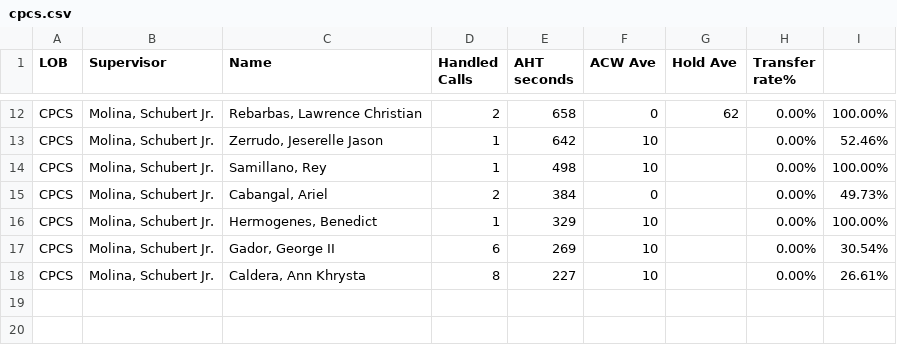
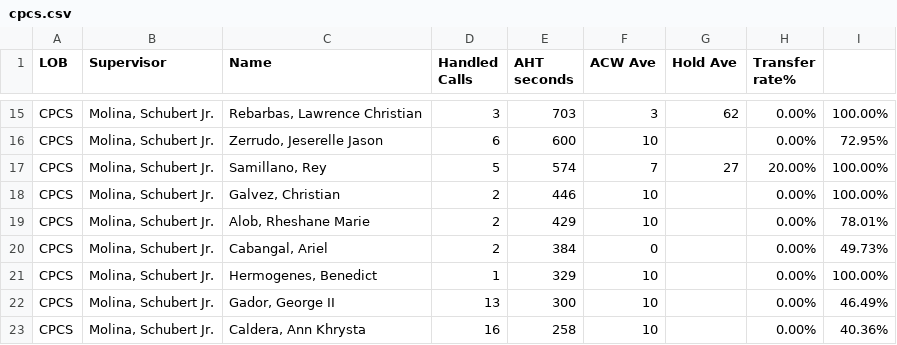
Before and after one commit to CGS-J/CPCS-AHT, a CSV file: cpcs.csv, drawn as a sheet; only a part is shown, gaps mark what is left out; addresses are those after the commit; the diff covers the shown part only; the diff names each change by its address in the sheet, - before the commit and + after, or states it on an @@ line.

```diff
--- a/cpcs.csv
+++ b/cpcs.csv
-D15 (Handled Calls): 2
+D15 (Handled Calls): 3
-E15 (AHT seconds): 658
+E15 (AHT seconds): 703
-F15 (ACW Ave): 0
+F15 (ACW Ave): 3
-D16 (Handled Calls): 1
+D16 (Handled Calls): 6
-E16 (AHT seconds): 642
+E16 (AHT seconds): 600
-I16: 52.46%
+I16: 72.95%
-D17 (Handled Calls): 1
+D17 (Handled Calls): 5
-E17 (AHT seconds): 498
+E17 (AHT seconds): 574
-F17 (ACW Ave): 10
+F17 (ACW Ave): 7
-G17 (Hold Ave): (empty)
+G17 (Hold Ave): 27
-H17 (Transfer rate%): 0.00%
+H17 (Transfer rate%): 20.00%
+row 18: CPCS | Molina, Schubert Jr. | Galvez, Christian | 2 | 446 | 10 |  | 0.00% | 100.00%
+row 19: CPCS | Molina, Schubert Jr. | Alob, Rheshane Marie | 2 | 429 | 10 |  | 0.00% | 78.01%
-D22 (Handled Calls): 6
+D22 (Handled Calls): 13
-E22 (AHT seconds): 269
+E22 (AHT seconds): 300
-I22: 30.54%
+I22: 46.49%
-D23 (Handled Calls): 8
+D23 (Handled Calls): 16
-E23 (AHT seconds): 227
+E23 (AHT seconds): 258
-I23: 26.61%
+I23: 40.36%
```
Also changed, not shown: 5 added rows, 2 removed rows and 23 edited cells elsewhere in this file, cpcsAHT.csv, 1 other file.
